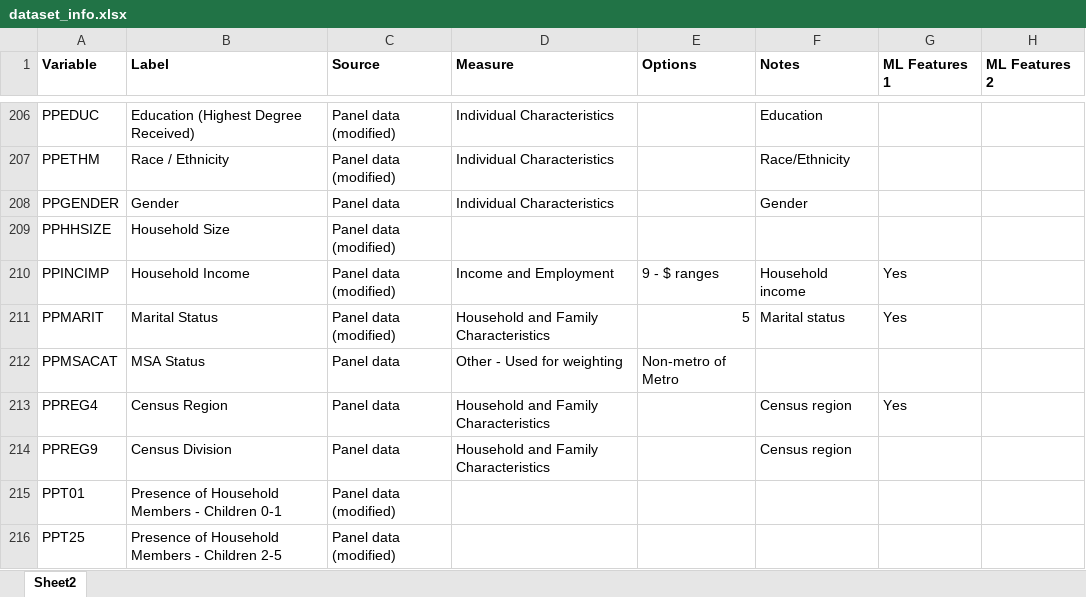
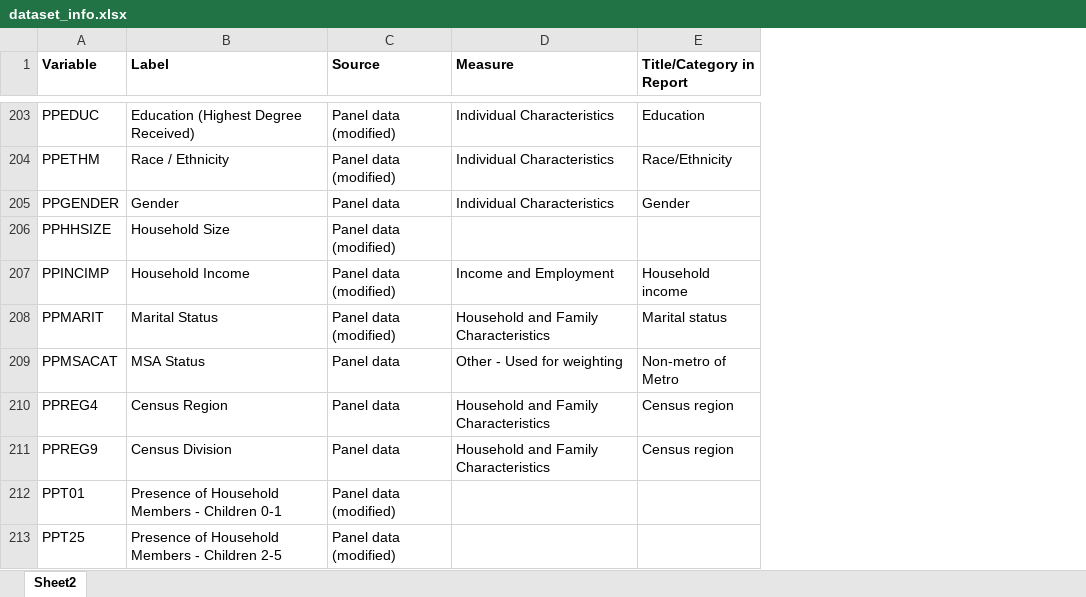
Before and after one commit to jeffdubo/project-4-financial-well-being, an Excel workbook: etl/dataset_info.xlsx, sheet Sheet2, drawn as a sheet; only a part is shown, gaps mark what is left out; values as stored, in another font and other column widths than the file's, no borders; removed rows and columns are numbered as before the commit, all else as after; the diff covers the shown part only; the diff names each change by its address in the sheet, - before the commit and + after, or states it on an @@ line.

```diff
--- a/etl/dataset_info.xlsx (sheet Sheet2)
+++ b/etl/dataset_info.xlsx (sheet Sheet2)
-column E (Options), rows 210-212: 9 - $ ranges | 5 | Non-metro of Metro
-column G (ML Features 1), rows 210-213: Yes | Yes |  | Yes
-column H (ML Features 2), empty
-E1: Notes
+E1: Title/Category in Report
-E209 (Title/Category in Report): (empty)
+E209 (Title/Category in Report): Non-metro of Metro
```
Also changed, not shown: 3 removed rows, 4 edited cells and merged cells elsewhere in this sheet.
